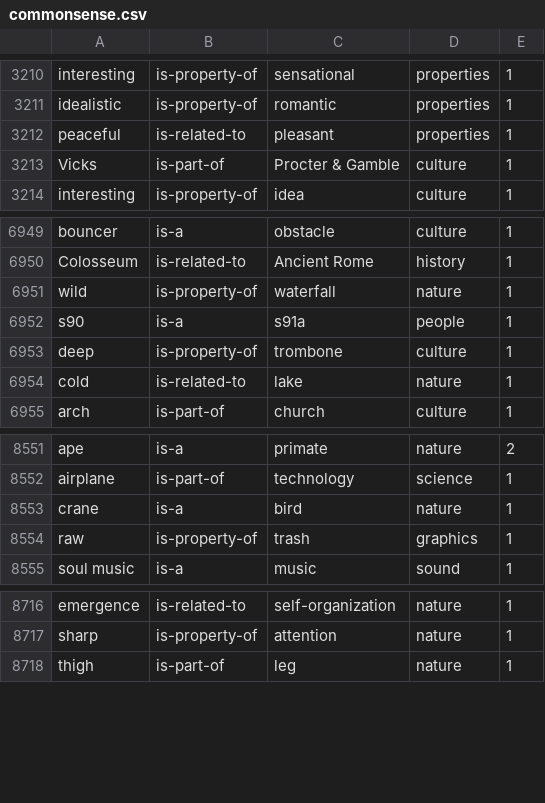
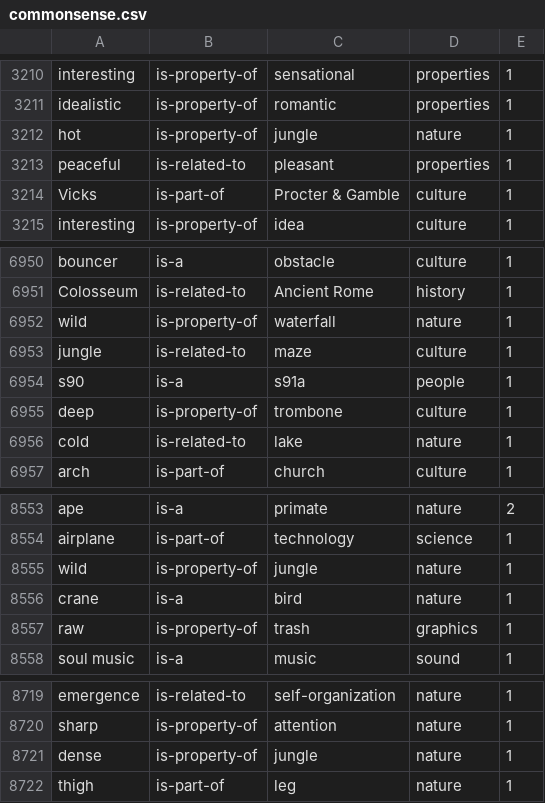
Before and after one commit to BestFriend-Sweet/pattern, a CSV file: pattern/graph/commonsense.csv, drawn as a sheet; only a part is shown, gaps mark what is left out; the diff names each change by its address in the sheet, - before the commit and + after, or states it on an @@ line.

Commit message:
update commonsense data

```diff
--- a/pattern/graph/commonsense.csv
+++ b/pattern/graph/commonsense.csv
+row 3212: hot | is-property-of | jungle | nature | 1
+row 6953: jungle | is-related-to | maze | culture | 1
+row 8555: wild | is-property-of | jungle | nature | 1
+row 8721: dense | is-property-of | jungle | nature | 1
```
Also changed, not shown: 2 other files.
